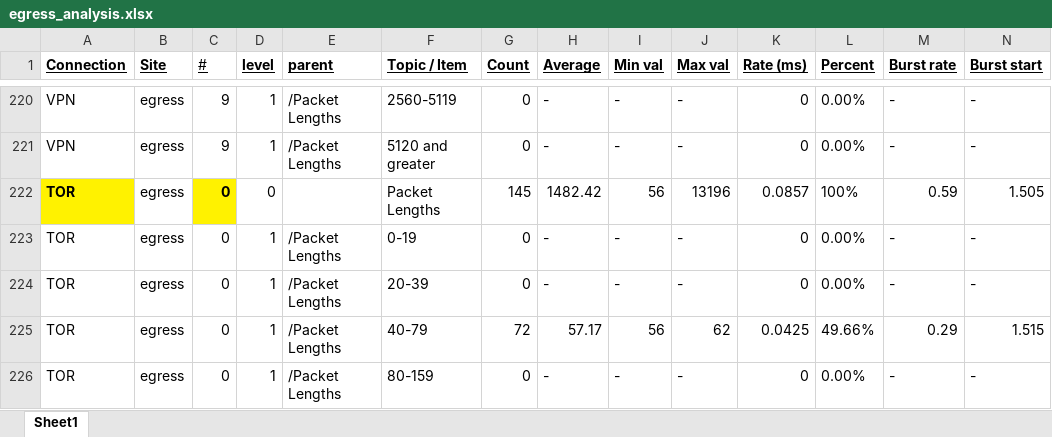
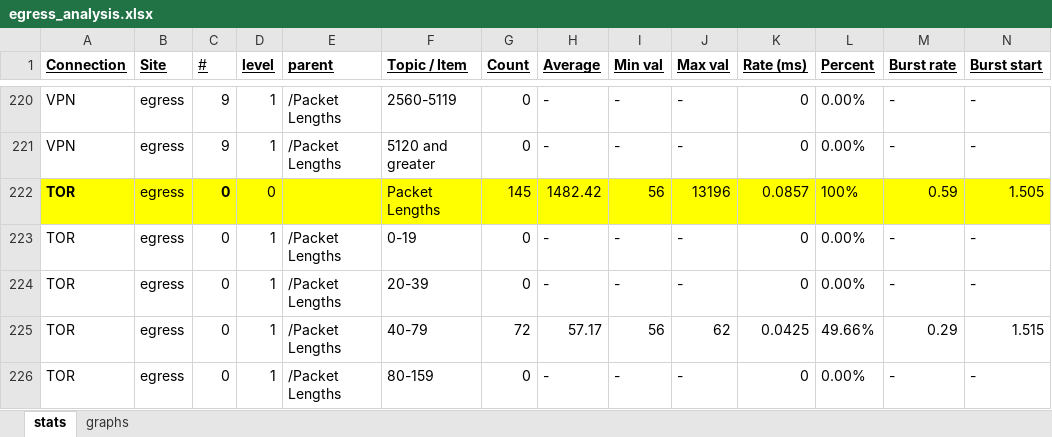
Before and after one commit to markadivalerio/security_lab5, an Excel workbook: part2/all_stats/egress_analysis.xlsx, sheet stats, drawn as a sheet; only a part is shown, gaps mark what is left out; values as stored, in another font and other column widths than the file's, no borders; the diff names each change by its address in the sheet, - before the commit and + after, or states it on an @@ line.

```diff
--- a/part2/all_stats/egress_analysis.xlsx (sheet stats)
+++ b/part2/all_stats/egress_analysis.xlsx (sheet stats)
-sheet tab: Sheet1
+sheet tab: stats
+sheet tab: graphs
-B222 fill: none
+B222 fill: #FFFF00
-D222:N222 fill: none
+D222:N222 fill: #FFFF00
```
Also changed, not shown: charts or pictures, part2/all_stats/CMU.xlsx, part2/all_stats/mit.xlsx.
